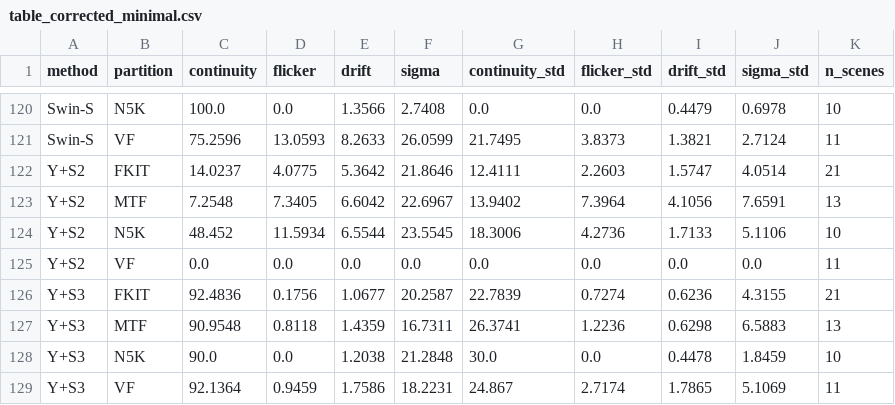
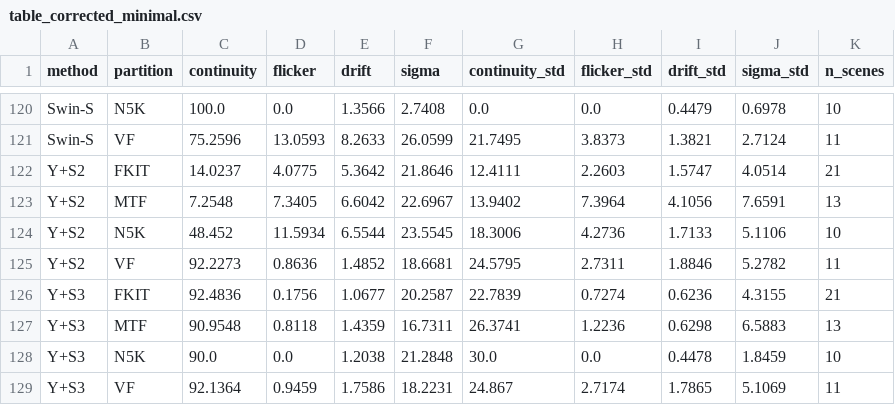
Before and after one commit to GCVCG/benchseg, a CSV file: results/table_corrected_minimal.csv, drawn as a sheet; only a part is shown, gaps mark what is left out.

```diff
--- a/results/table_corrected_minimal.csv
+++ b/results/table_corrected_minimal.csv
@@ -124,3 +124,3 @@ Y+S2,MTF,7.2548,7.3405,6.6042,22.6967,13.9402,7.3964,4.1056,7.6591,13
 Y+S2,N5K,48.452,11.5934,6.5544,23.5545,18.3006,4.2736,1.7133,5.1106,10
-Y+S2,VF,0.0,0.0,0.0,0.0,0.0,0.0,0.0,0.0,11
+Y+S2,VF,92.2273,0.8636,1.4852,18.6681,24.5795,2.7311,1.8846,5.2782,11
 Y+S3,FKIT,92.4836,0.1756,1.0677,20.2587,22.7839,0.7274,0.6236,4.3155,21
```
Also changed, not shown: results/all_metrics.csv, results/spatial_metrics.csv, 41 other files.
